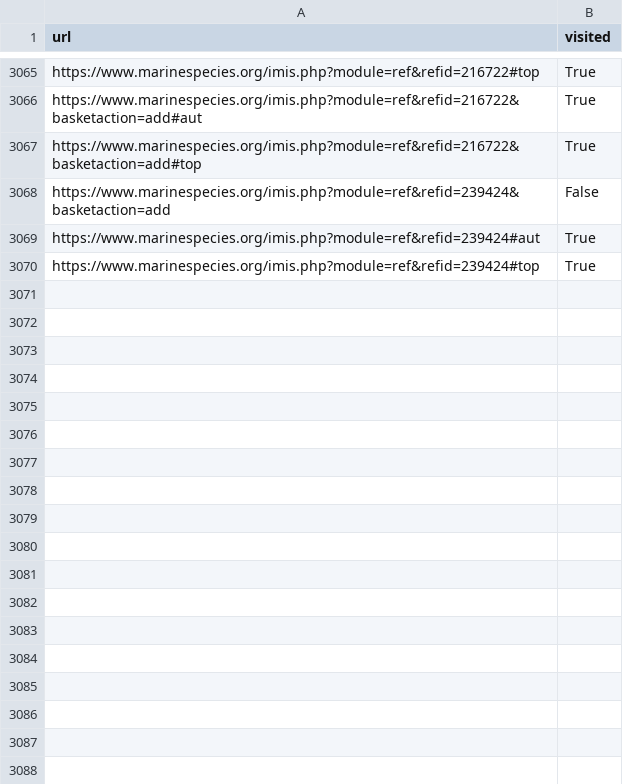
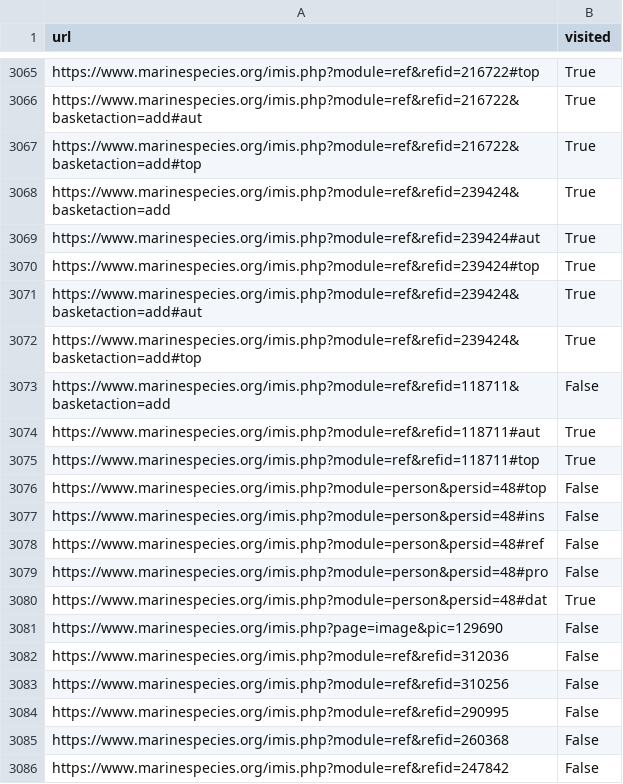
Before and after one commit to Kesehet/model_collection, a CSV file: visited_urls.csv, drawn as a sheet; only a part is shown, gaps mark what is left out; the diff covers the shown part only.

Commit message:
Update visited_urls.csv

```diff
--- a/visited_urls.csv
+++ b/visited_urls.csv
@@ -3067,4 +3067,20 @@ https://www.marinespecies.org/imis.php?module=ref&refid=216722&basketaction=add#
 https://www.marinespecies.org/imis.php?module=ref&refid=216722&basketaction=add#top,True
-https://www.marinespecies.org/imis.php?module=ref&refid=239424&basketaction=add,False
+https://www.marinespecies.org/imis.php?module=ref&refid=239424&basketaction=add,True
 https://www.marinespecies.org/imis.php?module=ref&refid=239424#aut,True
 https://www.marinespecies.org/imis.php?module=ref&refid=239424#top,True
+https://www.marinespecies.org/imis.php?module=ref&refid=239424&basketaction=add#aut,True
+https://www.marinespecies.org/imis.php?module=ref&refid=239424&basketaction=add#top,True
+https://www.marinespecies.org/imis.php?module=ref&refid=118711&basketaction=add,False
+https://www.marinespecies.org/imis.php?module=ref&refid=118711#aut,True
+https://www.marinespecies.org/imis.php?module=ref&refid=118711#top,True
+https://www.marinespecies.org/imis.php?module=person&persid=48#top,False
+https://www.marinespecies.org/imis.php?module=person&persid=48#ins,False
+https://www.marinespecies.org/imis.php?module=person&persid=48#ref,False
+https://www.marinespecies.org/imis.php?module=person&persid=48#pro,False
+https://www.marinespecies.org/imis.php?module=person&persid=48#dat,True
+https://www.marinespecies.org/imis.php?page=image&pic=129690,False
+https://www.marinespecies.org/imis.php?module=ref&refid=312036,False
+https://www.marinespecies.org/imis.php?module=ref&refid=310256,False
+https://www.marinespecies.org/imis.php?module=ref&refid=290995,False
+https://www.marinespecies.org/imis.php?module=ref&refid=260368,False
+https://www.marinespecies.org/imis.php?module=ref&refid=247842,False
```
Also changed, not shown: 60 added rows and 2 edited cells elsewhere in this file.
